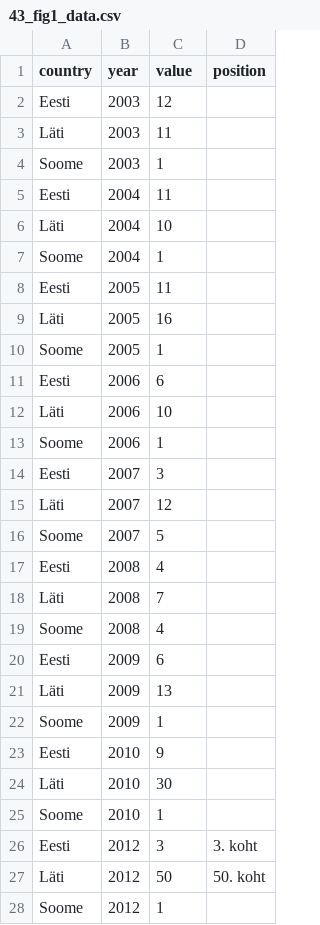
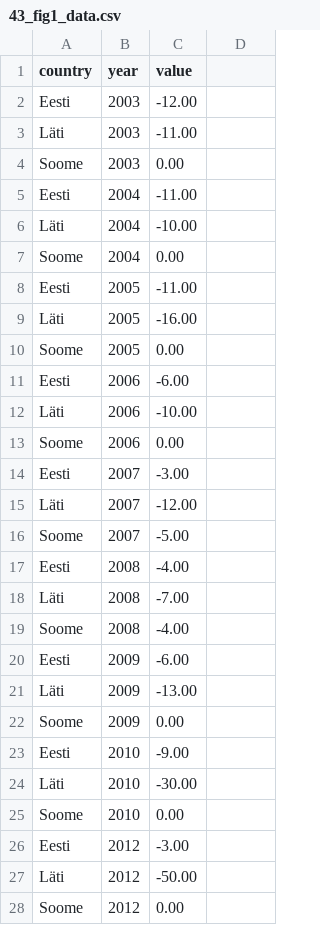
Before and after one commit to Demokraatialabor/EIA_2019, a CSV file: data/43_fig1_data.csv, drawn as a sheet; only a part is shown; the diff covers the shown part only.

```diff
--- a/data/43_fig1_data.csv
+++ b/data/43_fig1_data.csv
@@ -1,28 +1,28 @@
-country,year,value,position
-Eesti,2003,12,
-Läti,2003,11,
-Soome,2003,1,
-Eesti,2004,11,
-Läti,2004,10,
-Soome,2004,1,
-Eesti,2005,11,
-Läti,2005,16,
-Soome,2005,1,
-Eesti,2006,6,
-Läti,2006,10,
-Soome,2006,1,,
-Eesti,2007,3
-Läti,2007,12,
-Soome,2007,5,
-Eesti,2008,4,
-Läti,2008,7,
-Soome,2008,4,
-Eesti,2009,6,
-Läti,2009,13,
-Soome,2009,1,
-Eesti,2010,9,
-Läti,2010,30,
-Soome,2010,1,
-Eesti,2012,3, 3. koht
-Läti,2012,50,50. koht
-Soome,2012,1,
+country,year,value
+Eesti,2003,-12.00
+Läti,2003,-11.00
+Soome,2003,0.00
+Eesti,2004,-11.00
+Läti,2004,-10.00
+Soome,2004,0.00
+Eesti,2005,-11.00
+Läti,2005,-16.00
+Soome,2005,0.00
+Eesti,2006,-6.00
+Läti,2006,-10.00
+Soome,2006,0.00
+Eesti,2007,-3.00
+Läti,2007,-12.00
+Soome,2007,-5.00
+Eesti,2008,-4.00
+Läti,2008,-7.00
+Soome,2008,-4.00
+Eesti,2009,-6.00
+Läti,2009,-13.00
+Soome,2009,0.00
+Eesti,2010,-9.00
+Läti,2010,-30.00
+Soome,2010,0.00
+Eesti,2012,-3.00
+Läti,2012,-50.00
+Soome,2012,0.00
```
Also changed, not shown: 21 edited cells elsewhere in this file, data/42_fig1_data.csv, data/42_fig3_data.csv, 6 other files.
